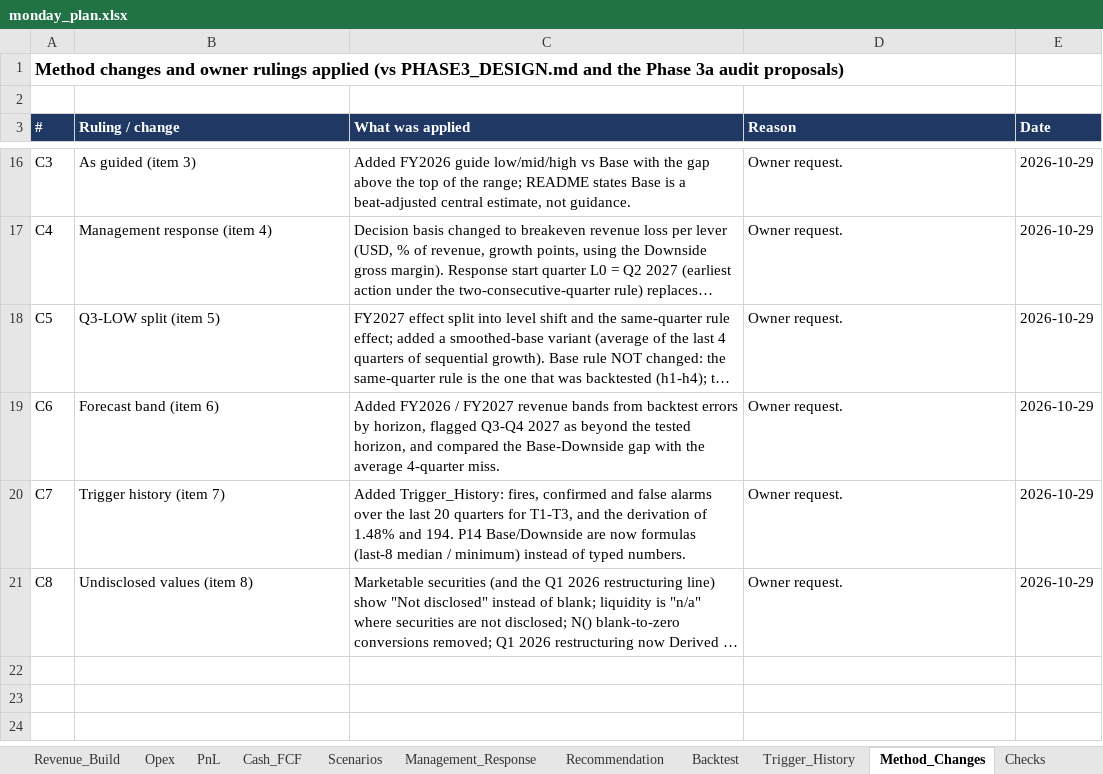
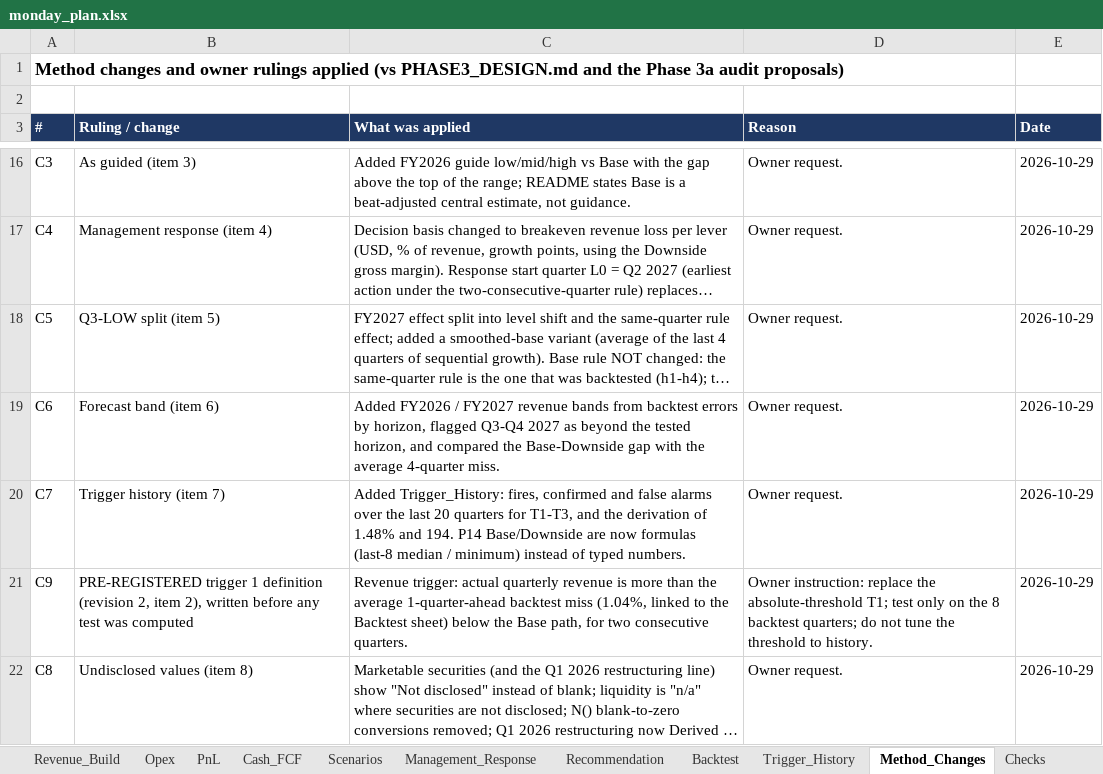
Before and after one commit to 2samfelix/monday-operating-plan, an Excel workbook: monday_plan.xlsx, sheet Method_Changes, drawn as a sheet; only a part is shown, gaps mark what is left out; long unchanged cells end in …; values as stored, in another font and other column widths than the file's, no borders; the diff names each change by its address in the sheet, - before the commit and + after, or states it on an @@ line.

```diff
--- a/monday_plan.xlsx (sheet Method_Changes)
+++ b/monday_plan.xlsx (sheet Method_Changes)
+row 21: C9 | PRE-REGISTERED trigger 1 definition (revision 2, item 2), written before any test was computed | Revenue trigger: actual quarterly revenue is more than the average 1-quarter-ahead backtest miss (1.04%, linked to the Backtest sheet) below the Base path, for two consecutive quarters. | Owner instruction: replace the absolute-threshold T1; test only on the 8 backtest quarters; do not tune the threshold to history. | 2026-10-29
```
